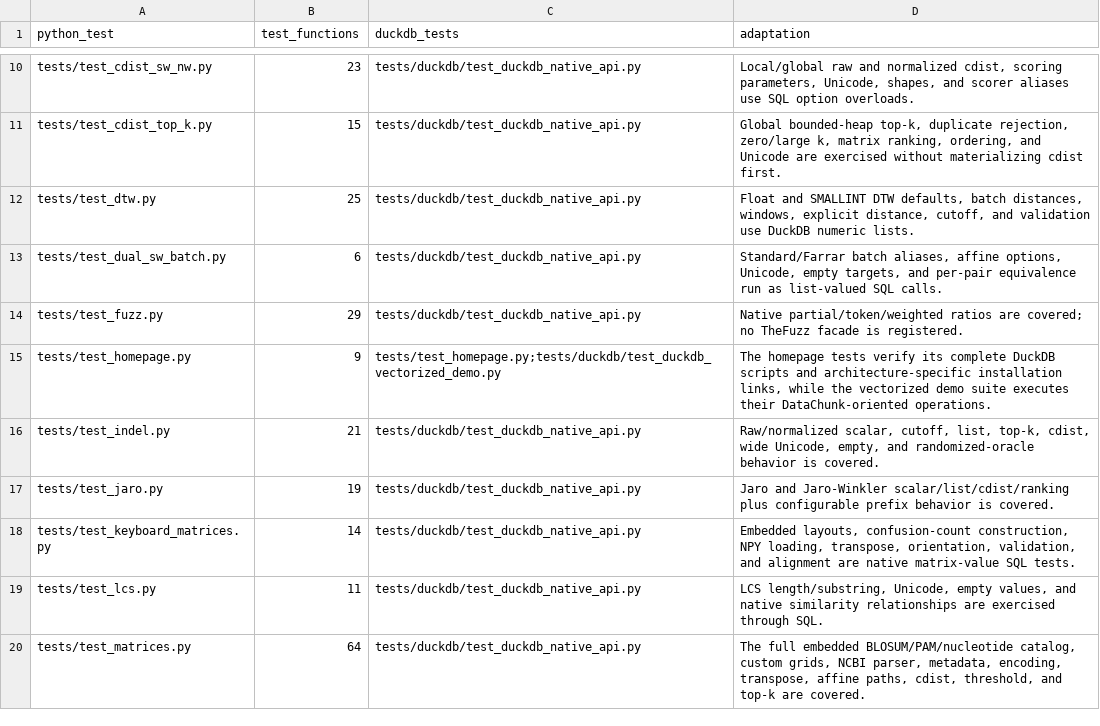
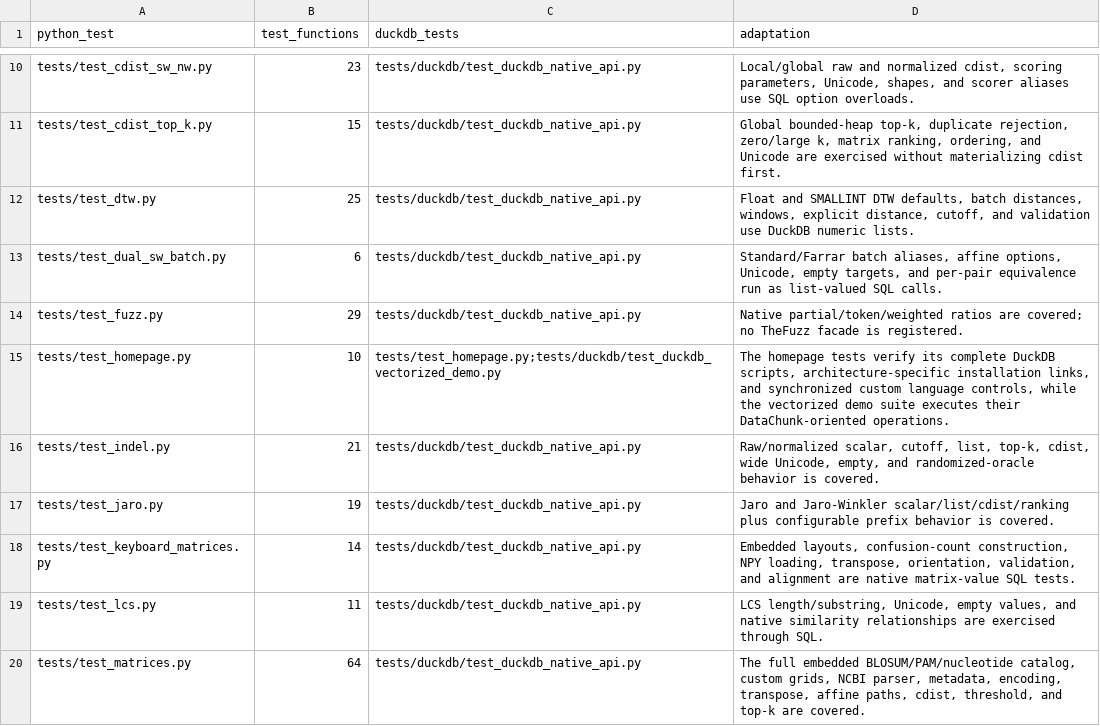
Before and after one commit to adamdeprince/stride-align, a TSV file: bindings/duckdb/python-test-parity.tsv, drawn as a sheet; only a part is shown, gaps mark what is left out.

```diff
--- a/bindings/duckdb/python-test-parity.tsv
+++ b/bindings/duckdb/python-test-parity.tsv
@@ -14,3 +14,3 @@ tests/test_dual_sw_batch.py	6	tests/duckdb/test_duckdb_native_api.py	Standard/Fa
 tests/test_fuzz.py	29	tests/duckdb/test_duckdb_native_api.py	Native partial/token/weighted ratios are covered; no TheFuzz facade is registered.
-tests/test_homepage.py	9	tests/test_homepage.py;tests/duckdb/test_duckdb_vectorized_demo.py	The homepage tests verify its complete DuckDB scripts and architecture-specific installation links, while the vectorized demo suite executes their DataChunk-oriented operations.
+tests/test_homepage.py	10	tests/test_homepage.py;tests/duckdb/test_duckdb_vectorized_demo.py	The homepage tests verify its complete DuckDB scripts, architecture-specific installation links, and synchronized custom language controls, while the vectorized demo suite executes their DataChunk-oriented operations.
 tests/test_indel.py	21	tests/duckdb/test_duckdb_native_api.py	Raw/normalized scalar, cutoff, list, top-k, cdist, wide Unicode, empty, and randomized-oracle behavior is covered.
```
Also changed, not shown: bindings/r/python-test-parity.tsv, 5 other files.
